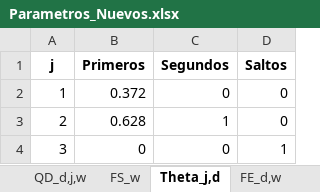
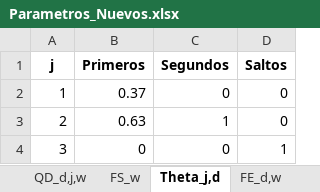
Before and after one commit to GabrielEichholzUc/Modelo-Capstone, an Excel workbook: Parametros_Nuevos.xlsx, sheet Theta_j,d, drawn as a sheet; values as stored, in another font and other column widths than the file's, no borders; the diff names each change by its address in the sheet, - before the commit and + after, or states it on an @@ line.

```diff
--- a/Parametros_Nuevos.xlsx (sheet Theta_j,d)
+++ b/Parametros_Nuevos.xlsx (sheet Theta_j,d)
-B2 (Primeros): 0.372
+B2 (Primeros): 0.37
-B3 (Primeros): 0.628
+B3 (Primeros): 0.63
```
Also changed, not shown: sheet Caudales historicos, sheet Flujo historico, sheet QA_a,w,t, sheet FS_w, sheet FE_d,w, sheet QD_d,j,w, 8 more sheets, 5 other files.
